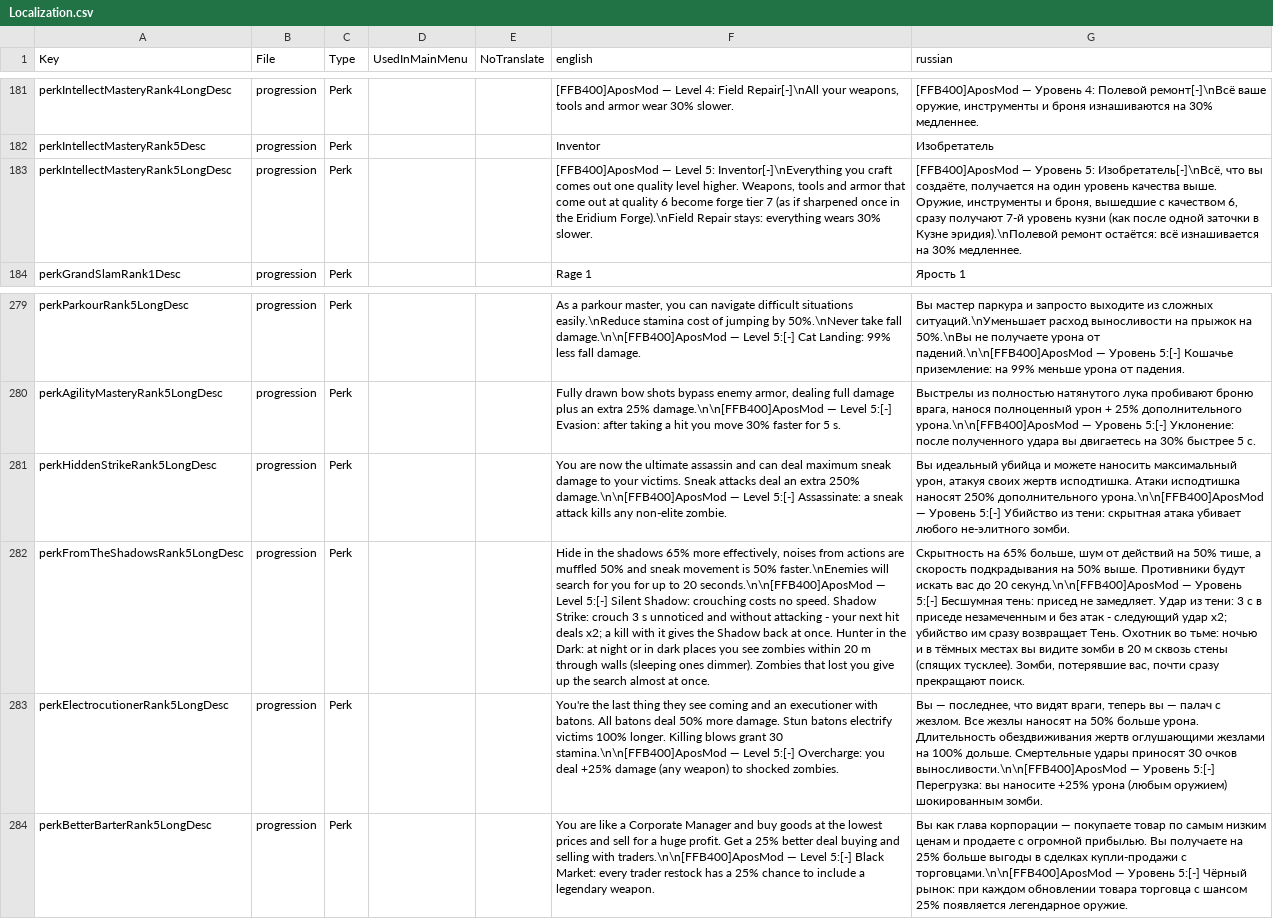
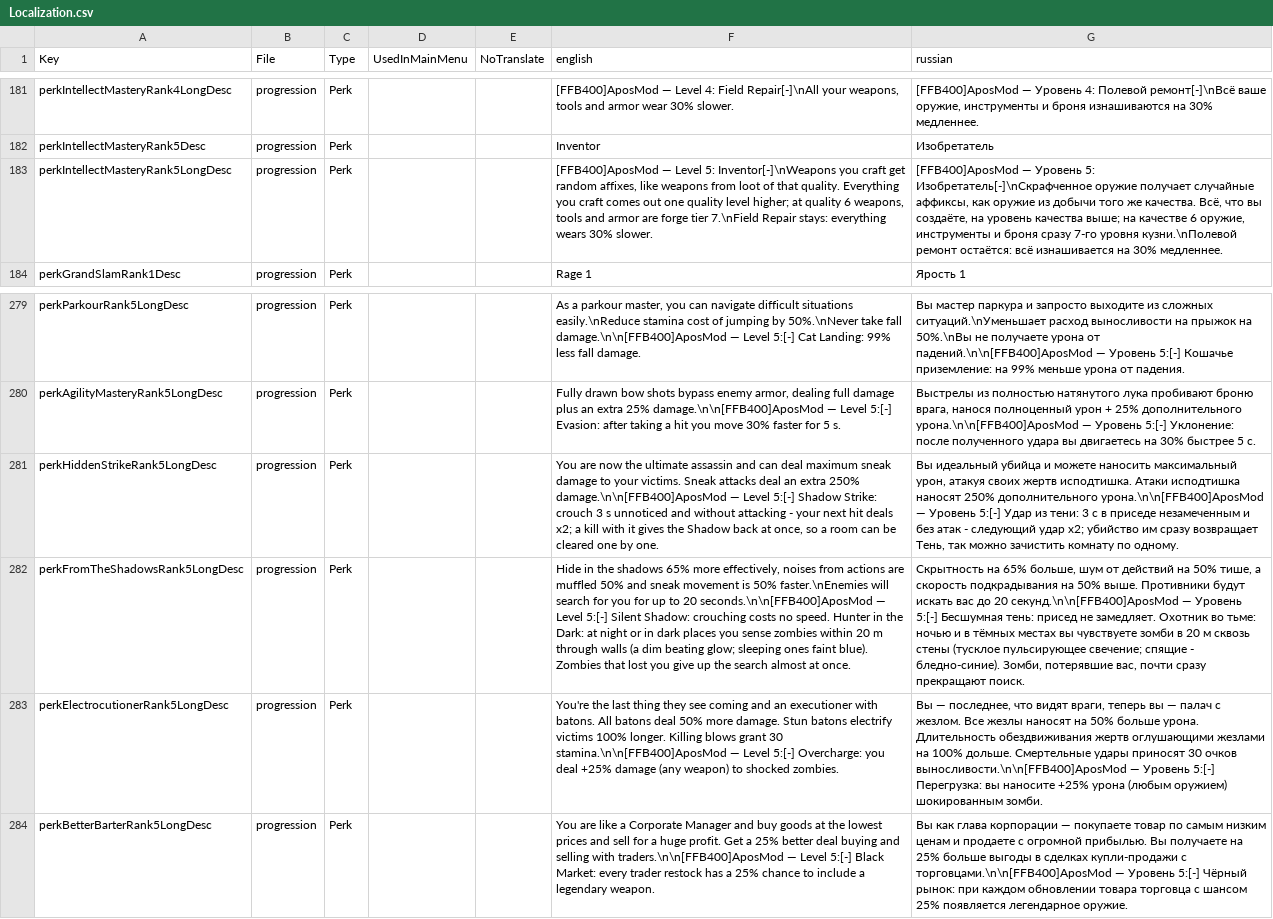
Before and after one commit to TheApos/AposMod, a CSV file: Config/Localization.csv, drawn as a sheet; only a part is shown, gaps mark what is left out; the diff names each change by its address in the sheet, - before the commit and + after, or states it on an @@ line.

```diff
--- a/Config/Localization.csv
+++ b/Config/Localization.csv
-F183 (english): …Level 5: Inventor[-]\nEverything you craft comes out one quality level higher. Weapons, tools and armor that come out at quality 6 become forge tier 7 (as if sharpened once in the Eridium Forge).\nField Repair stays:…
+F183 (english): …Level 5: Inventor[-]\nWeapons you craft get random affixes, like weapons from loot of that quality. Everything you craft comes out one quality level higher; at quality 6 weapons, tools and armor are forge tier 7.\nField Repair stays:…
-G183 (russian): …Уровень 5: Изобретатель[-]\nВсё, что вы создаёте, получается на один уровень качества выше. Оружие, инструменты и броня, вышедшие с качеством 6, сразу получают 7-й уровень кузни (как после одной заточки в Кузне эридия).\nПолевой ремонт остаётся:…
+G183 (russian): …Уровень 5: Изобретатель[-]\nСкрафченное оружие получает случайные аффиксы, как оружие из добычи того же качества. Всё, что вы создаёте, на уровень качества выше; на качестве 6 оружие, инструменты и броня сразу 7-го уровня кузни.\nПолевой ремонт остаётся:…
-F281 (english): …Level 5:[-] Assassinate: a sneak attack kills any non-elite zombie.
+F281 (english): …Level 5:[-] Shadow Strike: crouch 3 s unnoticed and without attacking - your next hit deals x2; a kill with it gives the Shadow back at once, so a room can be cleared one by one.
-G281 (russian): …Уровень 5:[-] Убийство из тени: скрытная атака убивает любого не-элитного зомби.
+G281 (russian): …Уровень 5:[-] Удар из тени: 3 с в приседе незамеченным и без атак - следующий удар x2; убийство им сразу возвращает Тень, так можно зачистить комнату по одному.
-F282 (english): …no speed. Shadow Strike: crouch 3 s unnoticed and without attacking - your next hit deals x2; a kill with it gives the Shadow back at once. Hunter in the Dark: at night or in dark places you see zombies within 20 m through walls (sleeping ones dimmer). Zombies that…
+F282 (english): …no speed. Hunter in the Dark: at night or in dark places you sense zombies within 20 m through walls (a dim beating glow; sleeping ones faint blue). Zombies that…
-G282 (russian): …не замедляет. Удар из тени: 3 с в приседе незамеченным и без атак - следующий удар x2; убийство им сразу возвращает Тень. Охотник во тьме: ночью и в тёмных местах вы видите зомби в 20 м сквозь стены (спящих тусклее). Зомби, потерявшие…
+G282 (russian): …не замедляет. Охотник во тьме: ночью и в тёмных местах вы чувствуете зомби в 20 м сквозь стены (тусклое пульсирующее свечение; спящие - бледно-синие). Зомби, потерявшие…
```
Also changed, not shown: 6 other files.
